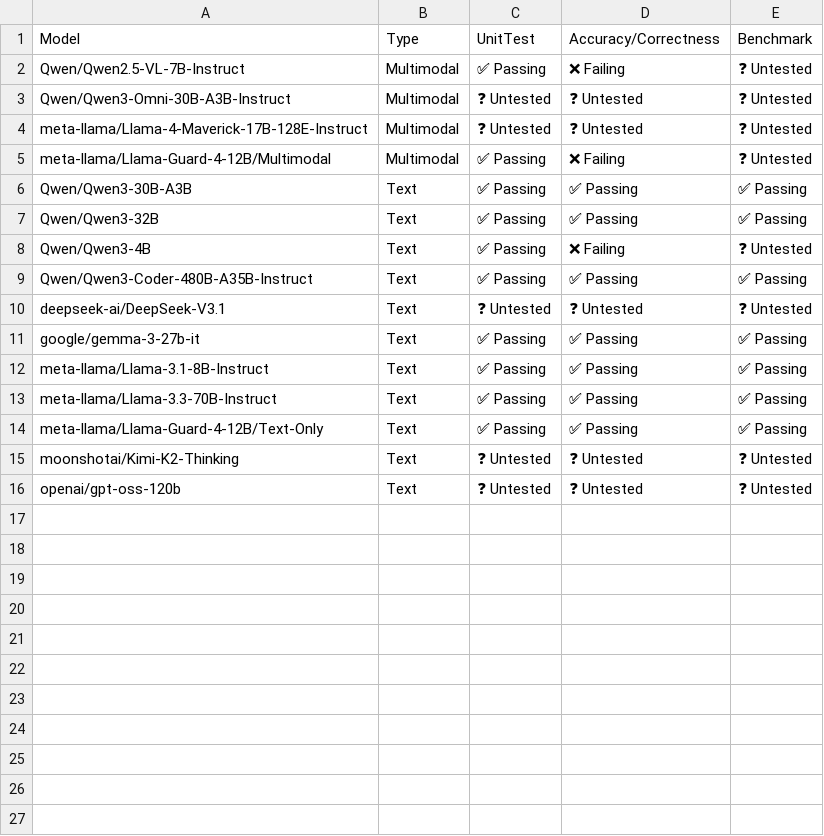
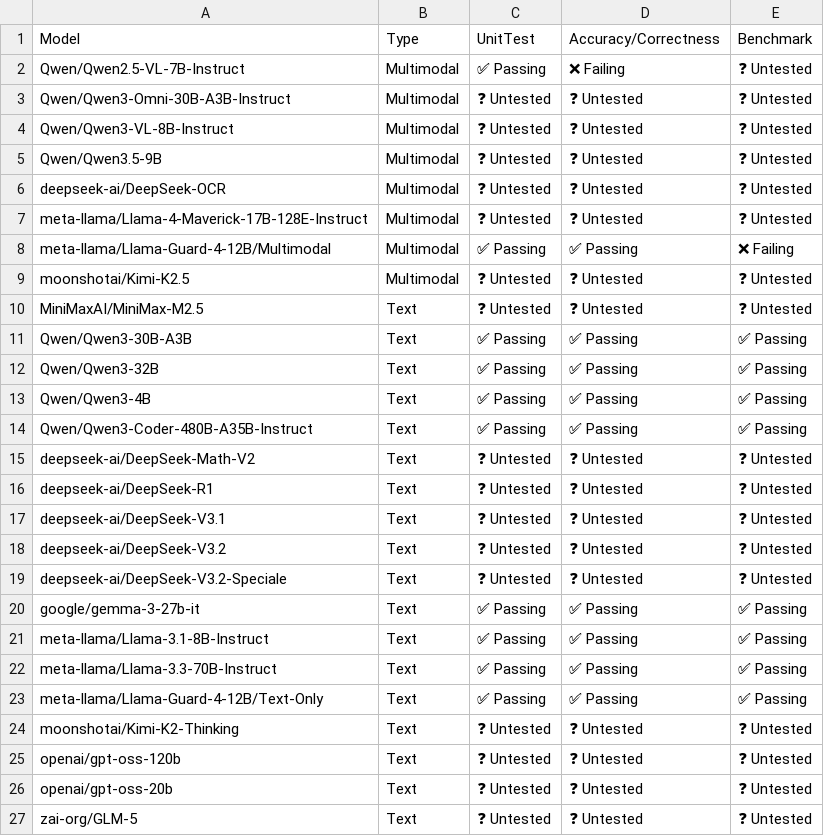
Before and after one commit to j-luwierski/vllm-tpu-inference-qwen4exp-mtp, a CSV file: tpu-interface/support_matrices/nightly/v7x/vllm/model_support_matrix.csv, drawn as a sheet.

```diff
--- a/tpu-interface/support_matrices/nightly/v7x/vllm/model_support_matrix.csv
+++ b/tpu-interface/support_matrices/nightly/v7x/vllm/model_support_matrix.csv
@@ -3,9 +3,18 @@ Model,Type,UnitTest,Accuracy/Correctness,Benchmark
 "Qwen/Qwen3-Omni-30B-A3B-Instruct",Multimodal,❓ Untested,❓ Untested,❓ Untested
+"Qwen/Qwen3-VL-8B-Instruct",Multimodal,❓ Untested,❓ Untested,❓ Untested
+"Qwen/Qwen3.5-9B",Multimodal,❓ Untested,❓ Untested,❓ Untested
+"deepseek-ai/DeepSeek-OCR",Multimodal,❓ Untested,❓ Untested,❓ Untested
 "meta-llama/Llama-4-Maverick-17B-128E-Instruct",Multimodal,❓ Untested,❓ Untested,❓ Untested
-"meta-llama/Llama-Guard-4-12B/Multimodal",Multimodal,✅ Passing,❌ Failing,❓ Untested
+"meta-llama/Llama-Guard-4-12B/Multimodal",Multimodal,✅ Passing,✅ Passing,❌ Failing
+"moonshotai/Kimi-K2.5",Multimodal,❓ Untested,❓ Untested,❓ Untested
+"MiniMaxAI/MiniMax-M2.5",Text,❓ Untested,❓ Untested,❓ Untested
 "Qwen/Qwen3-30B-A3B",Text,✅ Passing,✅ Passing,✅ Passing
 "Qwen/Qwen3-32B",Text,✅ Passing,✅ Passing,✅ Passing
-"Qwen/Qwen3-4B",Text,✅ Passing,❌ Failing,❓ Untested
+"Qwen/Qwen3-4B",Text,✅ Passing,✅ Passing,✅ Passing
 "Qwen/Qwen3-Coder-480B-A35B-Instruct",Text,✅ Passing,✅ Passing,✅ Passing
+"deepseek-ai/DeepSeek-Math-V2",Text,❓ Untested,❓ Untested,❓ Untested
+"deepseek-ai/DeepSeek-R1",Text,❓ Untested,❓ Untested,❓ Untested
 "deepseek-ai/DeepSeek-V3.1",Text,❓ Untested,❓ Untested,❓ Untested
+"deepseek-ai/DeepSeek-V3.2",Text,❓ Untested,❓ Untested,❓ Untested
+"deepseek-ai/DeepSeek-V3.2-Speciale",Text,❓ Untested,❓ Untested,❓ Untested
 "google/gemma-3-27b-it",Text,✅ Passing,✅ Passing,✅ Passing
@@ -16 +25,3 @@ Model,Type,UnitTest,Accuracy/Correctness,Benchmark
 "openai/gpt-oss-120b",Text,❓ Untested,❓ Untested,❓ Untested
+"openai/gpt-oss-20b",Text,❓ Untested,❓ Untested,❓ Untested
+"zai-org/GLM-5",Text,❓ Untested,❓ Untested,❓ Untested
```
Also changed, not shown: tpu-interface/support_matrices/nightly/v6e/vllm/model_support_matrix.csv, tpu-interface/support_matrices/nightly/v7x/vllm/feature_support_matrix.csv, 4 other files.
